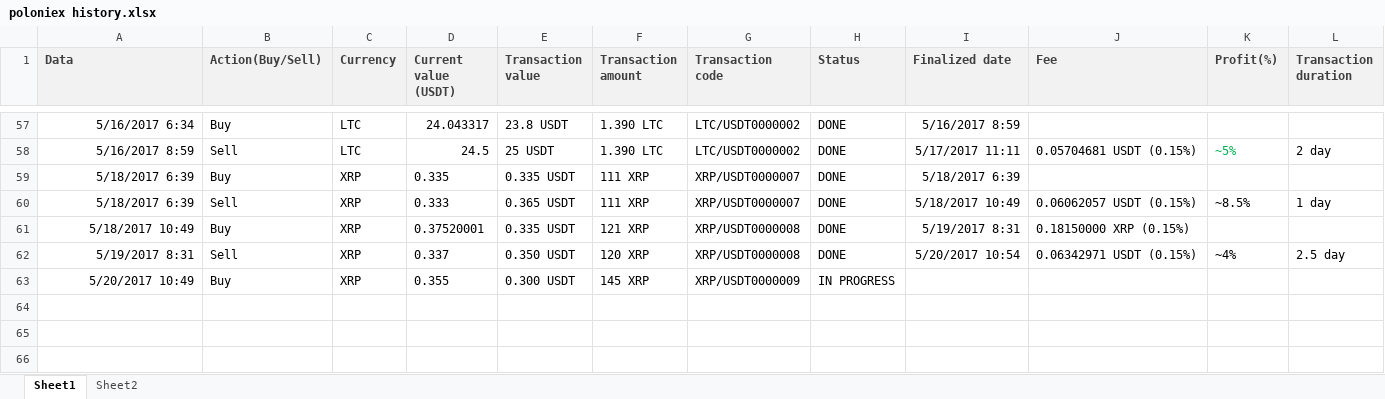
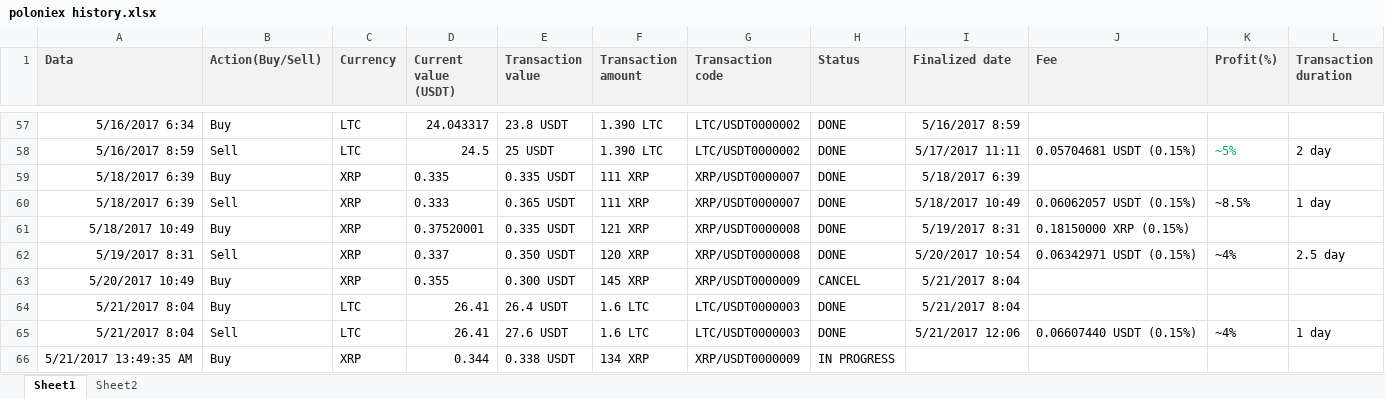
Before and after one commit to ClaudiuRunceanu/documents, an Excel workbook: poloniex history.xlsx, sheet Sheet1, drawn as a sheet; only a part is shown, gaps mark what is left out; values as stored, in another font and other column widths than the file's, no borders; the diff names each change by its address in the sheet, - before the commit and + after, or states it on an @@ line.

Commit message:
updated file in 20 min

```diff
--- a/poloniex history.xlsx (sheet Sheet1)
+++ b/poloniex history.xlsx (sheet Sheet1)
-H63 (Status): IN PROGRESS
+H63 (Status): CANCEL
-I63 (Finalized date): (empty)
+I63 (Finalized date): 5/21/2017 8:04
+row 64: 5/21/2017 8:04 | Buy | LTC | 26.41 | 26.4 USDT | 1.6 LTC | LTC/USDT0000003 | DONE | 5/21/2017 8:04
+row 65: 5/21/2017 8:04 | Sell | LTC | 26.41 | 27.6 USDT | 1.6 LTC | LTC/USDT0000003 | DONE | 5/21/2017 12:06 | 0.06607440 USDT (0.15%) | ~4% | 1 day
+row 66: 5/21/2017 13:49:35 AM | Buy | XRP | 0.344 | 0.338 USDT | 134 XRP | XRP/USDT0000009 | IN PROGRESS
```
